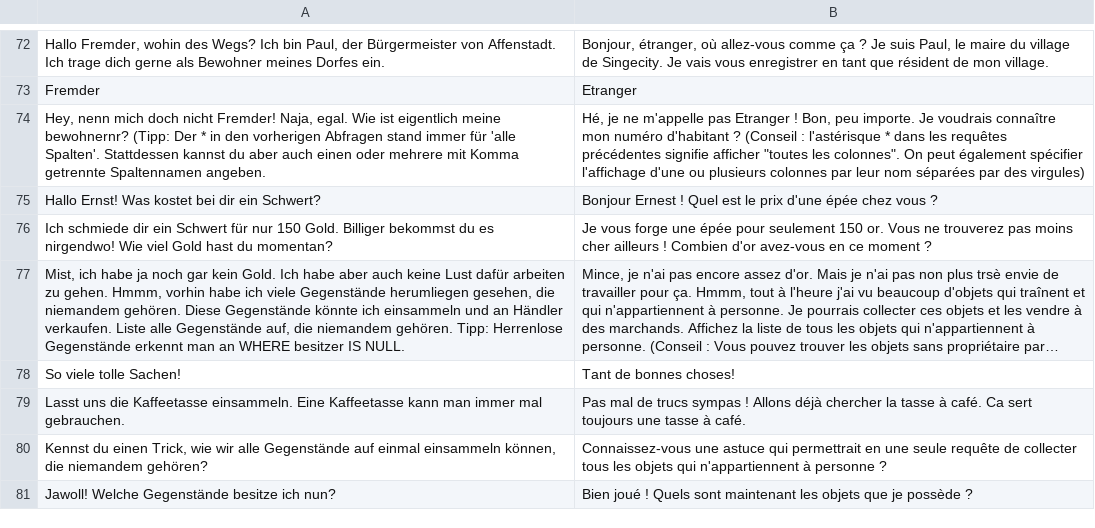
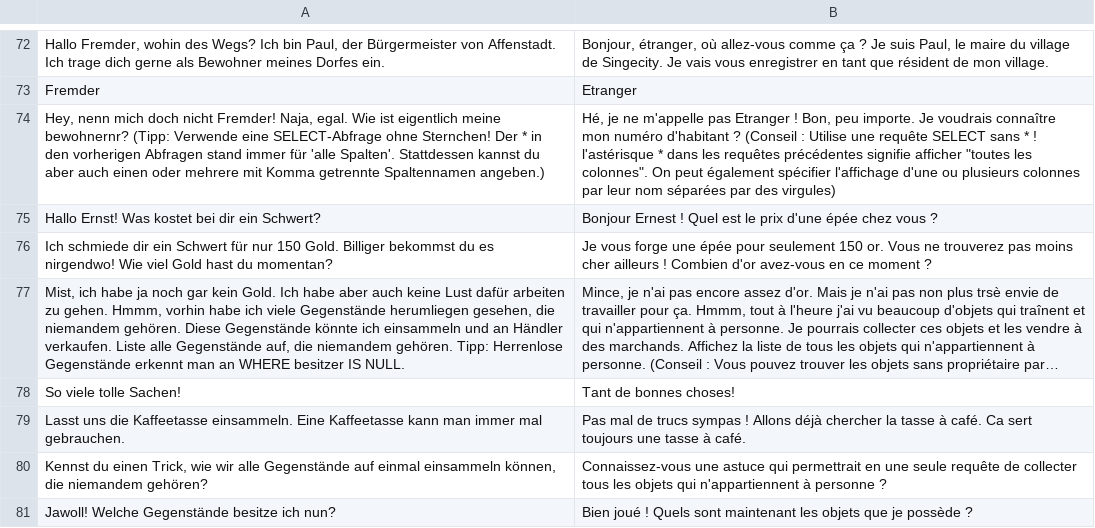
Before and after one commit to jschildgen/sql-island, a CSV file: lang_fr.csv, drawn as a sheet; only a part is shown, gaps mark what is left out; long unchanged cells end in …; the diff names each change by its address in the sheet, - before the commit and + after, or states it on an @@ line.

```diff
--- a/lang_fr.csv
+++ b/lang_fr.csv
-A74: …bewohnernr? (Tipp: Der * in den vorherigen Abfragen stand immer für 'alle Spalten'. Stattdessen kannst du aber auch einen oder mehrere mit Komma getrennte Spaltennamen angeben.
+A74: …bewohnernr? (Tipp: Verwende eine SELECT-Abfrage ohne Sternchen! Der * in den vorherigen Abfragen stand immer für 'alle Spalten'. Stattdessen kannst du aber auch einen oder mehrere mit Komma getrennte Spaltennamen angeben.)
-B74: …(Conseil : l'astérisque *…
+B74: …(Conseil : Utilise une requête SELECT sans * ! l'astérisque *…
```
Also changed, not shown: lang_en.csv, lang_pt.csv, 1 other file.
